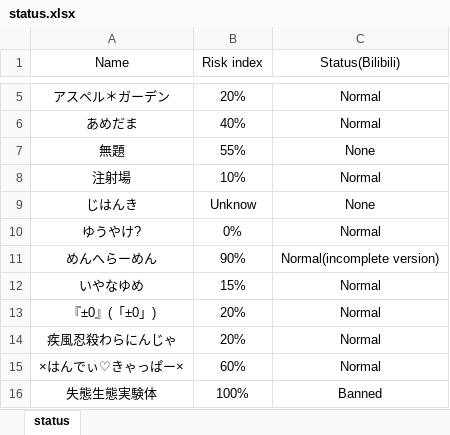
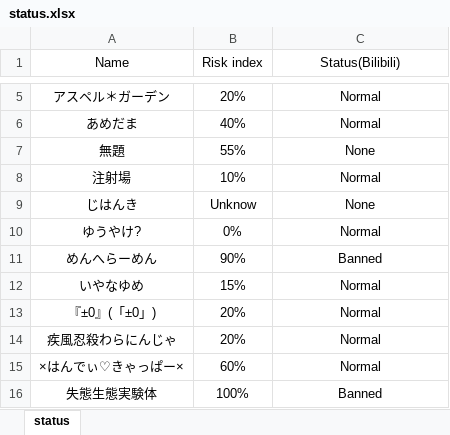
Before and after one commit to hjm2007/ppystatus, an Excel workbook: status.xlsx, sheet status, drawn as a sheet; only a part is shown, gaps mark what is left out; values as stored, in another font and other column widths than the file's, no borders; the diff names each change by its address in the sheet, - before the commit and + after, or states it on an @@ line.

Commit message:
'2024-9-10'

```diff
--- a/status.xlsx (sheet status)
+++ b/status.xlsx (sheet status)
-C11 (Status(Bilibili)): Normal(incomplete version)
+C11 (Status(Bilibili)): Banned
```
